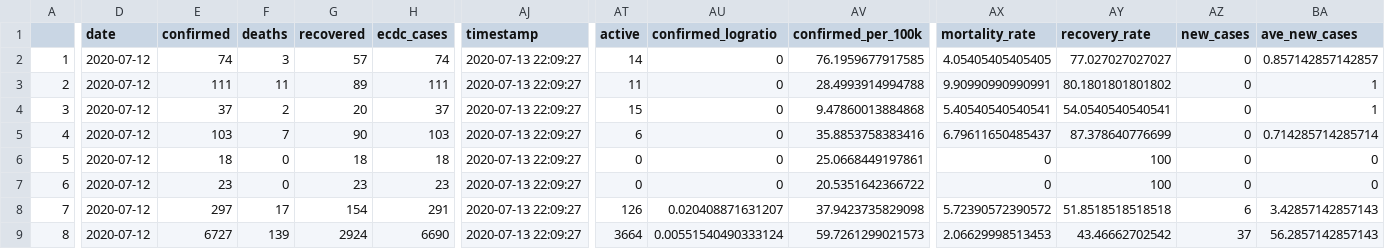
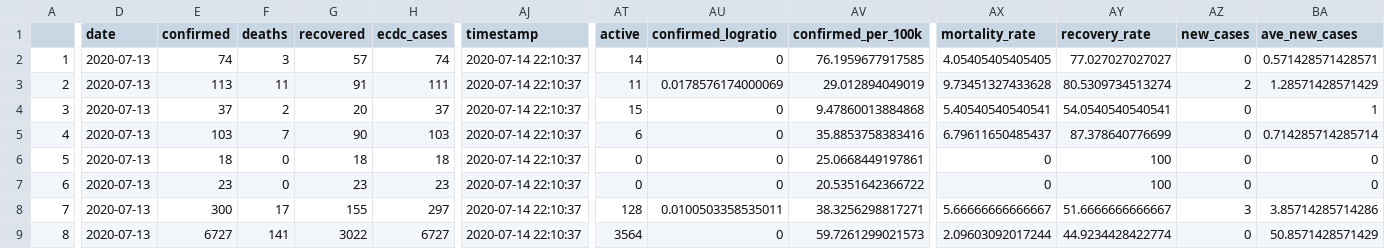
Before and after one commit to yohance-nicholas/CARICOM-COVID19-Dashboard, a CSV file: caricom_today.csv, drawn as a sheet; only a part is shown, gaps mark what is left out; the diff covers the shown part only; the diff names each change by its address in the sheet, - before the commit and + after, or states it on an @@ line.

```diff
--- a/caricom_today.csv
+++ b/caricom_today.csv
-D2:D9 (date): 2020-07-12
+D2:D9 (date): 2020-07-13
-AJ2:AJ9 (timestamp): 2020-07-13 22:09:27
+AJ2:AJ9 (timestamp): 2020-07-14 22:10:37
-BA2 (ave_new_cases): 0.857142857142857
+BA2 (ave_new_cases): 0.571428571428571
-E3 (confirmed): 111
+E3 (confirmed): 113
-G3 (recovered): 89
+G3 (recovered): 91
-AU3 (confirmed_logratio): 0
+AU3 (confirmed_logratio): 0.0178576174000069
-AV3 (confirmed_per_100k): 28.4993914994788
+AV3 (confirmed_per_100k): 29.012894049019
-AX3 (mortality_rate): 9.90990990990991
+AX3 (mortality_rate): 9.73451327433628
-AY3 (recovery_rate): 80.1801801801802
+AY3 (recovery_rate): 80.5309734513274
-AZ3 (new_cases): 0
+AZ3 (new_cases): 2
-BA3 (ave_new_cases): 1
+BA3 (ave_new_cases): 1.28571428571429
-E8 (confirmed): 297
+E8 (confirmed): 300
-G8 (recovered): 154
+G8 (recovered): 155
-H8 (ecdc_cases): 291
+H8 (ecdc_cases): 297
-AT8 (active): 126
+AT8 (active): 128
-AU8 (confirmed_logratio): 0.020408871631207
+AU8 (confirmed_logratio): 0.0100503358535011
-AV8 (confirmed_per_100k): 37.9423735829098
+AV8 (confirmed_per_100k): 38.3256298817271
-AX8 (mortality_rate): 5.72390572390572
+AX8 (mortality_rate): 5.66666666666667
-AY8 (recovery_rate): 51.8518518518518
+AY8 (recovery_rate): 51.6666666666667
-AZ8 (new_cases): 6
+AZ8 (new_cases): 3
-BA8 (ave_new_cases): 3.42857142857143
+BA8 (ave_new_cases): 3.85714285714286
-F9 (deaths): 139
+F9 (deaths): 141
-G9 (recovered): 2924
+G9 (recovered): 3022
-H9 (ecdc_cases): 6690
+H9 (ecdc_cases): 6727
-AT9 (active): 3664
+AT9 (active): 3564
-AU9 (confirmed_logratio): 0.00551540490333124
+AU9 (confirmed_logratio): 0
-AX9 (mortality_rate): 2.06629998513453
+AX9 (mortality_rate): 2.09603092017244
-AY9 (recovery_rate): 43.46662702542
+AY9 (recovery_rate): 44.9234428422774
-AZ9 (new_cases): 37
+AZ9 (new_cases): 0
-BA9 (ave_new_cases): 56.2857142857143
+BA9 (ave_new_cases): 50.8571428571429
```
Also changed, not shown: 37 edited cells elsewhere in this file, caricom_covid_regression_data.csv, 10 other files.
